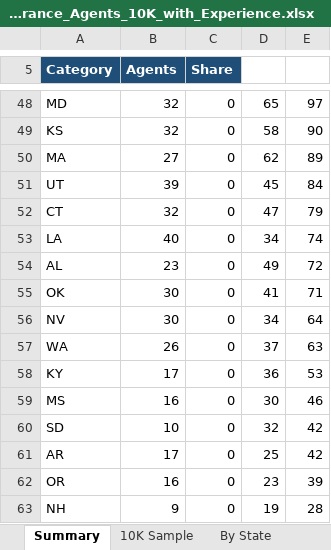
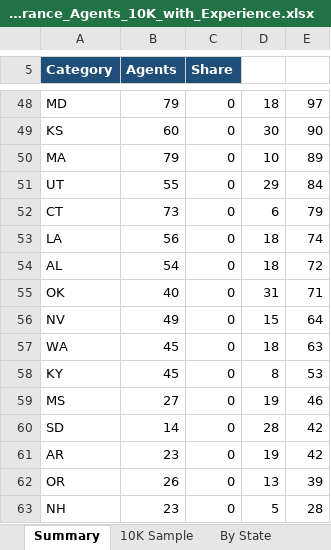
Before and after one commit to Abubakar-ijadi/crawl4ai, an Excel workbook: Insurance_Agents_10K_with_Experience.xlsx, sheet Summary, drawn as a sheet; only a part is shown, gaps mark what is left out; values as stored, in another font and other column widths than the file's, no borders; the diff covers the shown part only; the diff names each change by its address in the sheet, - before the commit and + after, or states it on an @@ line.

```diff
--- a/Insurance_Agents_10K_with_Experience.xlsx (sheet Summary)
+++ b/Insurance_Agents_10K_with_Experience.xlsx (sheet Summary)
-B48 (Agents): 32
+B48 (Agents): 79
-D48: 65
+D48: 18
-B49 (Agents): 32
+B49 (Agents): 60
-D49: 58
+D49: 30
-B50 (Agents): 27
+B50 (Agents): 79
-D50: 62
+D50: 10
-B51 (Agents): 39
+B51 (Agents): 55
-D51: 45
+D51: 29
-B52 (Agents): 32
+B52 (Agents): 73
-D52: 47
+D52: 6
-B53 (Agents): 40
+B53 (Agents): 56
-D53: 34
+D53: 18
-B54 (Agents): 23
+B54 (Agents): 54
-D54: 49
+D54: 18
-B55 (Agents): 30
+B55 (Agents): 40
-D55: 41
+D55: 31
-B56 (Agents): 30
+B56 (Agents): 49
-D56: 34
+D56: 15
-B57 (Agents): 26
+B57 (Agents): 45
-D57: 37
+D57: 18
-B58 (Agents): 17
+B58 (Agents): 45
-D58: 36
+D58: 8
-B59 (Agents): 16
+B59 (Agents): 27
-D59: 30
+D59: 19
-B60 (Agents): 10
+B60 (Agents): 14
-D60: 32
+D60: 28
-B61 (Agents): 17
+B61 (Agents): 23
-D61: 25
+D61: 19
-B62 (Agents): 16
+B62 (Agents): 26
-D62: 23
+D62: 13
-B63 (Agents): 9
+B63 (Agents): 23
-D63: 19
+D63: 5
```
Also changed, not shown: 1 added row and 97 edited cells elsewhere in this sheet, sheet 10K Sample, 1 other file.
